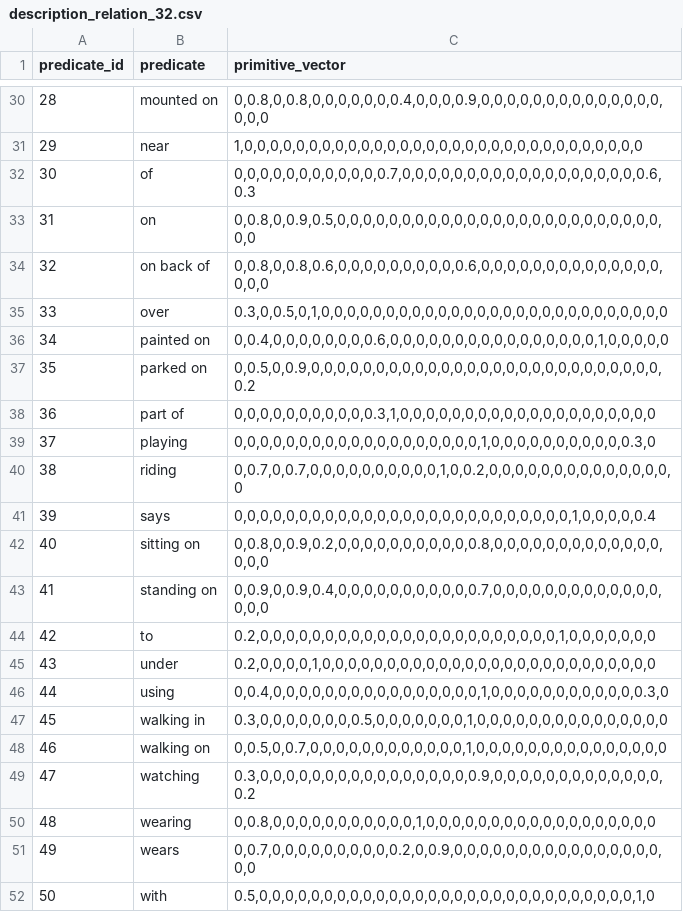
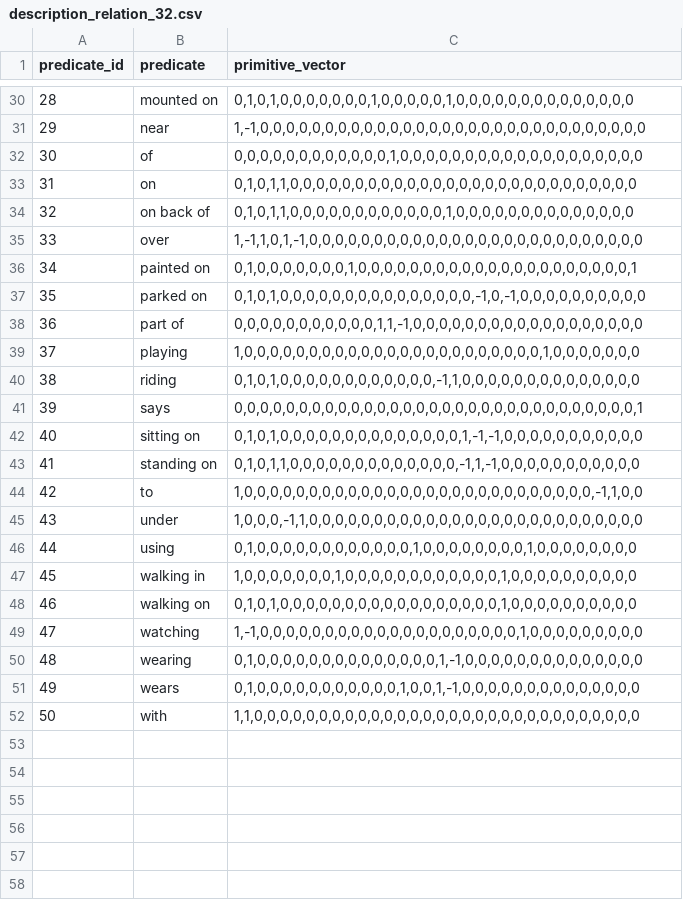
Before and after one commit to Shang-fei/SDSGG, a CSV file: maskrcnn_benchmark/modeling/roi_heads/relation_head/description_relation_32.csv, drawn as a sheet; only a part is shown, gaps mark what is left out; the diff covers the shown part only.

```diff
--- a/maskrcnn_benchmark/modeling/roi_heads/relation_head/description_relation_32.csv
+++ b/maskrcnn_benchmark/modeling/roi_heads/relation_head/description_relation_32.csv
@@ -30,23 +30,23 @@ predicate_id,predicate,primitive_vector
-28,mounted on,"0,0.8,0,0.8,0,0,0,0,0,0,0.4,0,0,0,0.9,0,0,0,0,0,0,0,0,0,0,0,0,0,0,0,0,0"
-29,near,"1,0,0,0,0,0,0,0,0,0,0,0,0,0,0,0,0,0,0,0,0,0,0,0,0,0,0,0,0,0,0,0"
-30,of,"0,0,0,0,0,0,0,0,0,0,0,0.7,0,0,0,0,0,0,0,0,0,0,0,0,0,0,0,0,0,0,0.6,0.3"
-31,on,"0,0.8,0,0.9,0.5,0,0,0,0,0,0,0,0,0,0,0,0,0,0,0,0,0,0,0,0,0,0,0,0,0,0,0"
-32,on back of,"0,0.8,0,0.8,0.6,0,0,0,0,0,0,0,0,0,0.6,0,0,0,0,0,0,0,0,0,0,0,0,0,0,0,0,0"
-33,over,"0.3,0,0.5,0,1,0,0,0,0,0,0,0,0,0,0,0,0,0,0,0,0,0,0,0,0,0,0,0,0,0,0,0"
-34,painted on,"0,0.4,0,0,0,0,0,0,0,0.6,0,0,0,0,0,0,0,0,0,0,0,0,0,0,0,0,1,0,0,0,0,0"
-35,parked on,"0,0.5,0,0.9,0,0,0,0,0,0,0,0,0,0,0,0,0,0,0,0,0,0,0,0,0,0,0,0,0,0,0,0.2"
-36,part of,"0,0,0,0,0,0,0,0,0,0,0.3,1,0,0,0,0,0,0,0,0,0,0,0,0,0,0,0,0,0,0,0,0"
-37,playing,"0,0,0,0,0,0,0,0,0,0,0,0,0,0,0,0,0,0,0,1,0,0,0,0,0,0,0,0,0,0,0.3,0"
-38,riding,"0,0.7,0,0.7,0,0,0,0,0,0,0,0,0,0,1,0,0.2,0,0,0,0,0,0,0,0,0,0,0,0,0,0,0"
-39,says,"0,0,0,0,0,0,0,0,0,0,0,0,0,0,0,0,0,0,0,0,0,0,0,0,0,0,1,0,0,0,0,0.4"
-40,sitting on,"0,0.8,0,0.9,0.2,0,0,0,0,0,0,0,0,0,0,0.8,0,0,0,0,0,0,0,0,0,0,0,0,0,0,0,0"
-41,standing on,"0,0.9,0,0.9,0.4,0,0,0,0,0,0,0,0,0,0,0.7,0,0,0,0,0,0,0,0,0,0,0,0,0,0,0,0"
-42,to,"0.2,0,0,0,0,0,0,0,0,0,0,0,0,0,0,0,0,0,0,0,0,0,0,0,1,0,0,0,0,0,0,0"
-43,under,"0.2,0,0,0,0,1,0,0,0,0,0,0,0,0,0,0,0,0,0,0,0,0,0,0,0,0,0,0,0,0,0,0"
-44,using,"0,0.4,0,0,0,0,0,0,0,0,0,0,0,0,0,0,0,0,1,0,0,0,0,0,0,0,0,0,0,0,0.3,0"
-45,walking in,"0.3,0,0,0,0,0,0,0,0.5,0,0,0,0,0,0,0,1,0,0,0,0,0,0,0,0,0,0,0,0,0,0,0"
-46,walking on,"0,0.5,0,0.7,0,0,0,0,0,0,0,0,0,0,0,0,1,0,0,0,0,0,0,0,0,0,0,0,0,0,0,0"
-47,watching,"0.3,0,0,0,0,0,0,0,0,0,0,0,0,0,0,0,0,0.9,0,0,0,0,0,0,0,0,0,0,0,0,0,0.2"
-48,wearing,"0,0.8,0,0,0,0,0,0,0,0,0,0,0,1,0,0,0,0,0,0,0,0,0,0,0,0,0,0,0,0,0,0"
-49,wears,"0,0.7,0,0,0,0,0,0,0,0,0,0.2,0,0.9,0,0,0,0,0,0,0,0,0,0,0,0,0,0,0,0,0,0"
-50,with,"0.5,0,0,0,0,0,0,0,0,0,0,0,0,0,0,0,0,0,0,0,0,0,0,0,0,0,0,0,0,0,1,0"
+28,mounted on,"0,1,0,1,0,0,0,0,0,0,0,1,0,0,0,0,0,1,0,0,0,0,0,0,0,0,0,0,0,0,0,0"
+29,near,"1,-1,0,0,0,0,0,0,0,0,0,0,0,0,0,0,0,0,0,0,0,0,0,0,0,0,0,0,0,0,0,0"
+30,of,"0,0,0,0,0,0,0,0,0,0,0,0,1,0,0,0,0,0,0,0,0,0,0,0,0,0,0,0,0,0,0,0"
+31,on,"0,1,0,1,1,0,0,0,0,0,0,0,0,0,0,0,0,0,0,0,0,0,0,0,0,0,0,0,0,0,0,0"
+32,on back of,"0,1,0,1,1,0,0,0,0,0,0,0,0,0,0,0,0,1,0,0,0,0,0,0,0,0,0,0,0,0,0,0"
+33,over,"1,-1,1,0,1,-1,0,0,0,0,0,0,0,0,0,0,0,0,0,0,0,0,0,0,0,0,0,0,0,0,0,0"
+34,painted on,"0,1,0,0,0,0,0,0,0,1,0,0,0,0,0,0,0,0,0,0,0,0,0,0,0,0,0,0,0,0,0,1"
+35,parked on,"0,1,0,1,0,0,0,0,0,0,0,0,0,0,0,0,0,0,0,-1,0,-1,0,0,0,0,0,0,0,0,0,0"
+36,part of,"0,0,0,0,0,0,0,0,0,0,0,1,1,-1,0,0,0,0,0,0,0,0,0,0,0,0,0,0,0,0,0,0"
+37,playing,"1,0,0,0,0,0,0,0,0,0,0,0,0,0,0,0,0,0,0,0,0,0,0,0,1,0,0,0,0,0,0,0"
+38,riding,"0,1,0,1,0,0,0,0,0,0,0,0,0,0,0,0,-1,1,0,0,0,0,0,0,0,0,0,0,0,0,0,0"
+39,says,"0,0,0,0,0,0,0,0,0,0,0,0,0,0,0,0,0,0,0,0,0,0,0,0,0,0,0,0,0,0,0,1"
+40,sitting on,"0,1,0,1,0,0,0,0,0,0,0,0,0,0,0,0,0,0,1,-1,-1,0,0,0,0,0,0,0,0,0,0,0"
+41,standing on,"0,1,0,1,1,0,0,0,0,0,0,0,0,0,0,0,0,0,-1,1,-1,0,0,0,0,0,0,0,0,0,0,0"
+42,to,"1,0,0,0,0,0,0,0,0,0,0,0,0,0,0,0,0,0,0,0,0,0,0,0,0,0,0,0,-1,1,0,0"
+43,under,"1,0,0,0,-1,1,0,0,0,0,0,0,0,0,0,0,0,0,0,0,0,0,0,0,0,0,0,0,0,0,0,0"
+44,using,"0,1,0,0,0,0,0,0,0,0,0,0,0,0,1,0,0,0,0,0,0,0,0,1,0,0,0,0,0,0,0,0"
+45,walking in,"1,0,0,0,0,0,0,0,1,0,0,0,0,0,0,0,0,0,0,0,0,1,0,0,0,0,0,0,0,0,0,0"
+46,walking on,"0,1,0,1,0,0,0,0,0,0,0,0,0,0,0,0,0,0,0,0,0,1,0,0,0,0,0,0,0,0,0,0"
+47,watching,"1,-1,0,0,0,0,0,0,0,0,0,0,0,0,0,0,0,0,0,0,0,0,1,0,0,0,0,0,0,0,0,0"
+48,wearing,"0,1,0,0,0,0,0,0,0,0,0,0,0,0,0,0,1,-1,0,0,0,0,0,0,0,0,0,0,0,0,0,0"
+49,wears,"0,1,0,0,0,0,0,0,0,0,0,0,0,1,0,0,1,-1,0,0,0,0,0,0,0,0,0,0,0,0,0,0"
+50,with,"1,1,0,0,0,0,0,0,0,0,0,0,0,0,0,0,0,0,0,0,0,0,0,0,0,0,0,0,0,0,0,0"
```
Also changed, not shown: 27 edited cells elsewhere in this file, maskrcnn_benchmark/modeling/roi_heads/relation_head/description_relation_loss_32.csv, maskrcnn_benchmark/modeling/roi_heads/relation_head/primitive_descriptions_32.csv, 2 other files.
